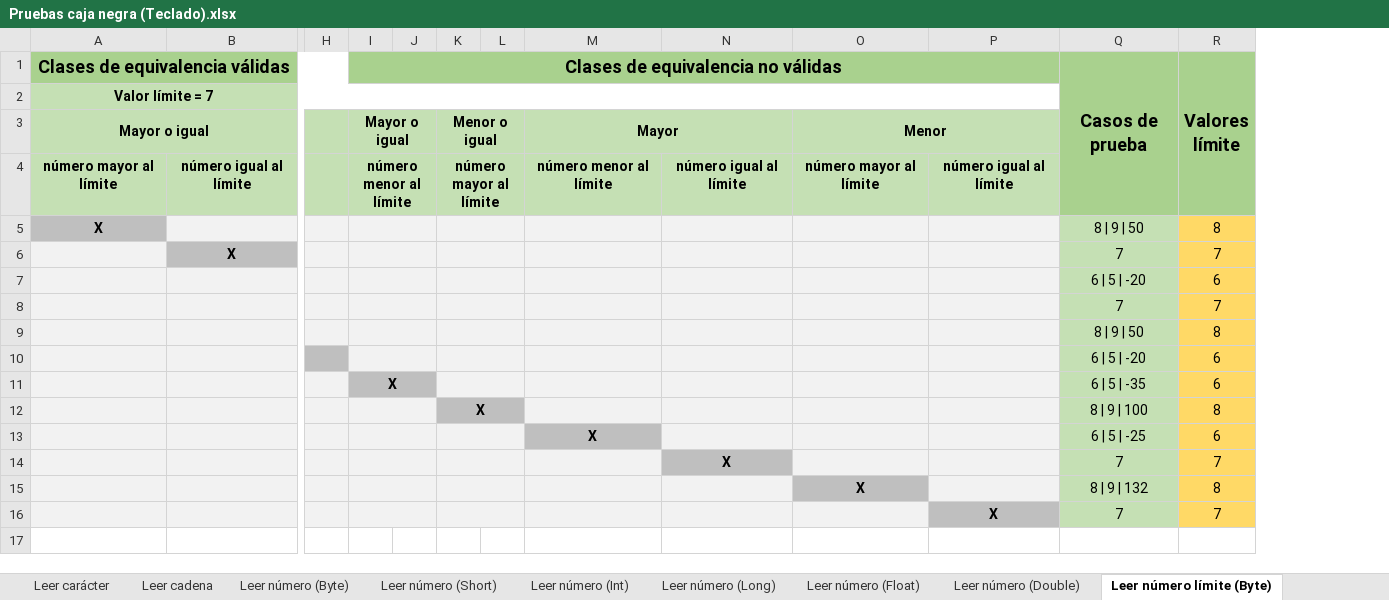
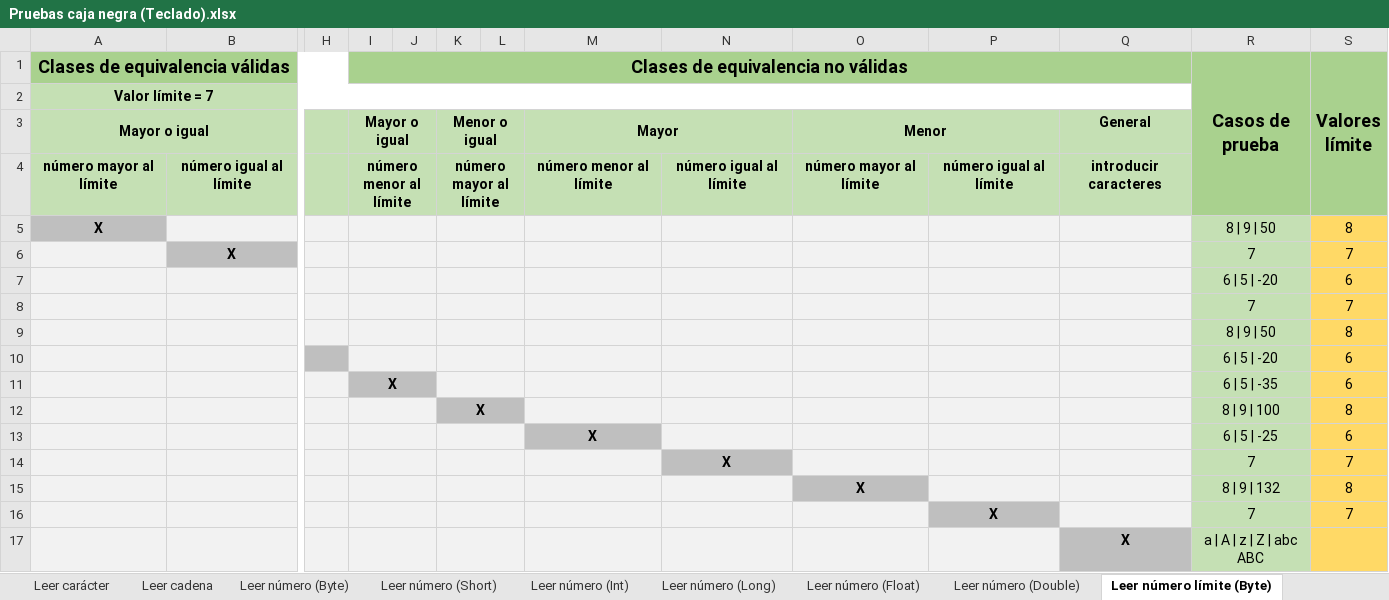
Before and after one commit to davidcampoy/Boletines, an Excel workbook: src/proyectos/Pruebas caja negra (Teclado).xlsx, sheet Leer número límite (Byte), drawn as a sheet; only a part is shown, gaps mark what is left out; values as stored, in another font and other column widths than the file's, no borders; rows hold the shown columns only; the diff names each change by its address in the sheet, - before the commit and + after, or states it on an @@ line.

```diff
--- a/src/proyectos/Pruebas caja negra (Teclado).xlsx (sheet Leer número límite (Byte))
+++ b/src/proyectos/Pruebas caja negra (Teclado).xlsx (sheet Leer número límite (Byte))
+column Q, rows 3-4: General | introducir caracteres
+row 17:  |  |  |  |  |  |  |  |  |  |  | X | a | A | z | Z | abc ABC
```
Also changed, not shown: sheet Leer número límite (Long), sheet Leer número límite (Double), sheet Leer número límite (Float), sheet Leer número límite (Short), sheet Leer número límite (Int), sheet Leer número rango (Short), 11 more sheets, 2 other files.
